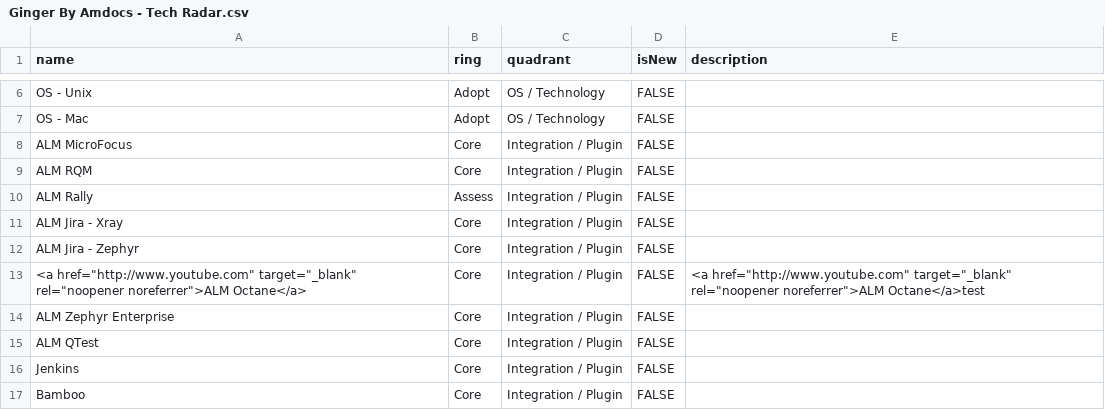
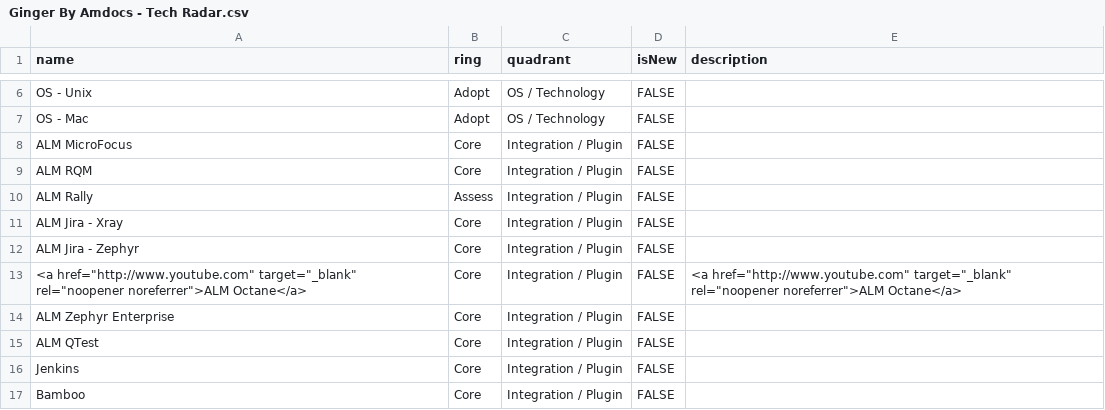
Before and after one commit to Ginger-Automation/TechRadar, a CSV file: Ginger By Amdocs - Tech Radar.csv, drawn as a sheet; only a part is shown, gaps mark what is left out.

Commit message:
Update Ginger By Amdocs - Tech Radar.csv

```diff
--- a/Ginger By Amdocs - Tech Radar.csv
+++ b/Ginger By Amdocs - Tech Radar.csv
@@ -12,3 +12,3 @@ ALM Jira - Xray,Core,Integration / Plugin,FALSE,,
 ALM Jira - Zephyr,Core,Integration / Plugin,FALSE,,
-<a href="http://www.youtube.com" target="_blank" rel="noopener noreferrer">ALM Octane</a>,Core,Integration / Plugin,FALSE,   <a href="http://www.youtube.com" target="_blank" rel="noopener noreferrer">ALM Octane</a>test,
+<a href="http://www.youtube.com" target="_blank" rel="noopener noreferrer">ALM Octane</a>,Core,Integration / Plugin,FALSE,   <a href="http://www.youtube.com" target="_blank" rel="noopener noreferrer">ALM Octane</a>,
 ALM Zephyr Enterprise,Core,Integration / Plugin,FALSE,,
```
